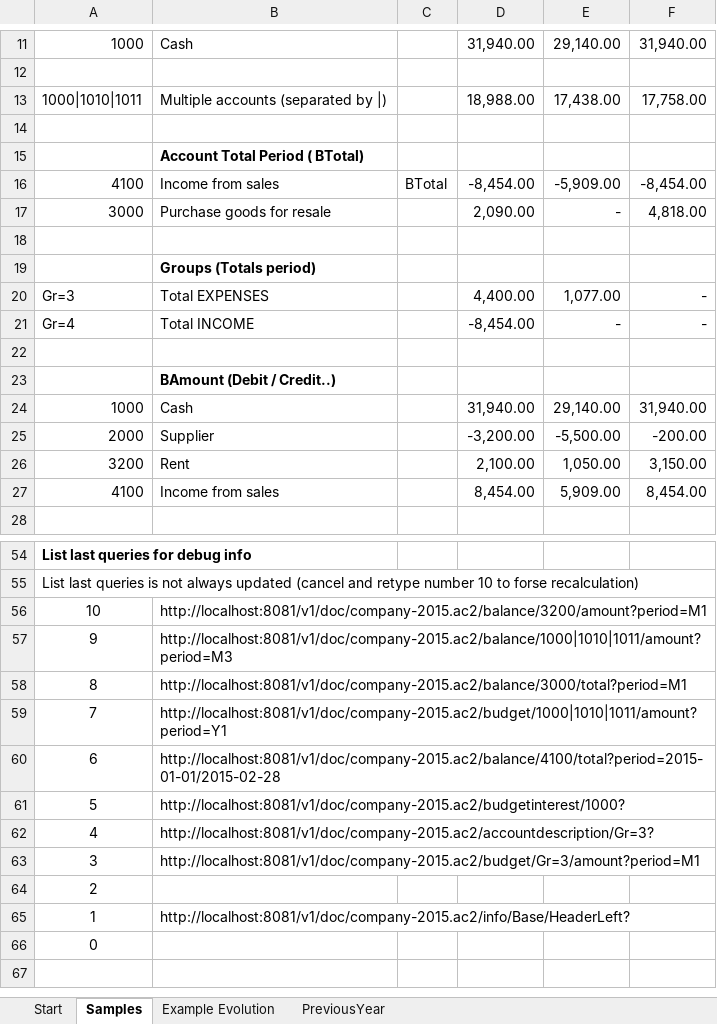
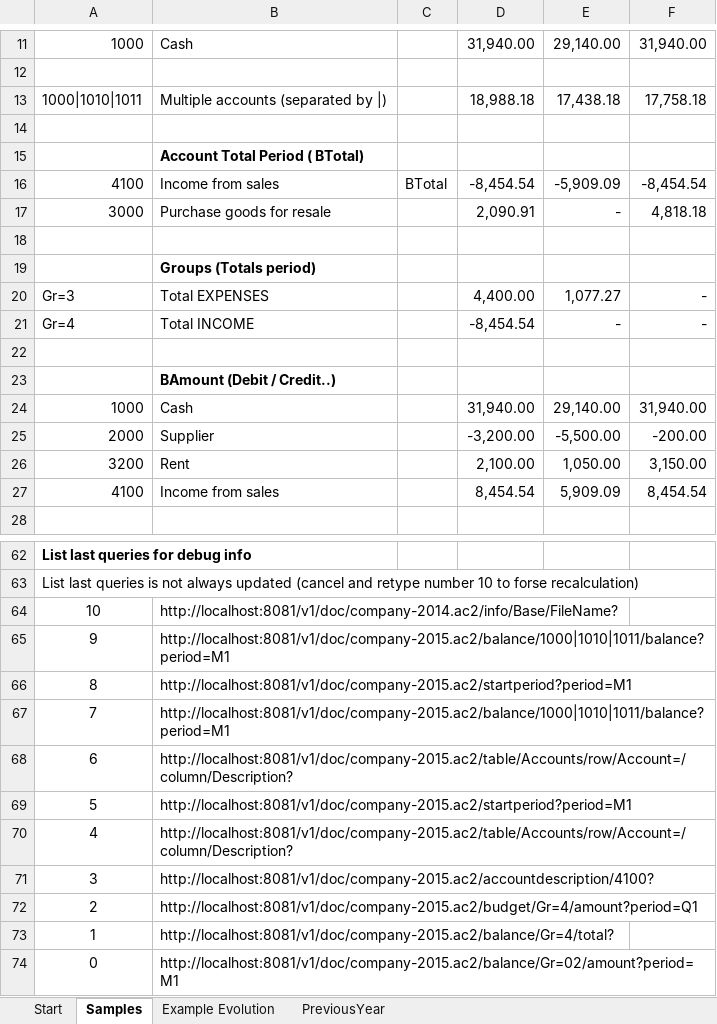
Before and after one commit to BananaAccounting/General, an Excel workbook: ExcelFunctions/BananaSyncUseAll.xlsm, sheet Samples, drawn as a sheet; only a part is shown, gaps mark what is left out; values as stored, in another font and other column widths than the file's, no borders; addresses are those after the commit; the diff covers the shown part only; the diff names each change by its address in the sheet, - before the commit and + after, or states it on an @@ line.

```diff
--- a/ExcelFunctions/BananaSyncUseAll.xlsm (sheet Samples)
+++ b/ExcelFunctions/BananaSyncUseAll.xlsm (sheet Samples)
-D13: 18,988.00
+D13: 18,988.18
-E13: 17,438.00
+E13: 17,438.18
-F13: 17,758.00
+F13: 17,758.18
-D16: -8,454.00
+D16: -8,454.54
-E16: -5,909.00
+E16: -5,909.09
-F16: -8,454.00
+F16: -8,454.54
-D17: 2,090.00
+D17: 2,090.91
-F17: 4,818.00
+F17: 4,818.18
-E20: 1,077.00
+E20: 1,077.27
-D21: -8,454.00
+D21: -8,454.54
-D27: 8,454.00
+D27: 8,454.54
-E27: 5,909.00
+E27: 5,909.09
-F27: 8,454.00
+F27: 8,454.54
-B64: http://localhost:8081/v1/doc/company-2015.ac2/balance/3200/amount?period=M1
+B64: http://localhost:8081/v1/doc/company-2014.ac2/info/Base/FileName?
-B65: http://localhost:8081/v1/doc/company-2015.ac2/balance/1000|1010|1011/amount?period=M3
+B65: http://localhost:8081/v1/doc/company-2015.ac2/balance/1000|1010|1011/balance?period=M1
-B66: http://localhost:8081/v1/doc/company-2015.ac2/balance/3000/total?period=M1
+B66: http://localhost:8081/v1/doc/company-2015.ac2/startperiod?period=M1
-B67: http://localhost:8081/v1/doc/company-2015.ac2/budget/1000|1010|1011/amount?period=Y1
+B67: http://localhost:8081/v1/doc/company-2015.ac2/balance/1000|1010|1011/balance?period=M1
-B68: http://localhost:8081/v1/doc/company-2015.ac2/balance/4100/total?period=2015-01-01/2015-02-28
+B68: http://localhost:8081/v1/doc/company-2015.ac2/table/Accounts/row/Account=/column/Description?
-B69: http://localhost:8081/v1/doc/company-2015.ac2/budgetinterest/1000?
+B69: http://localhost:8081/v1/doc/company-2015.ac2/startperiod?period=M1
-B70: http://localhost:8081/v1/doc/company-2015.ac2/accountdescription/Gr=3?
+B70: http://localhost:8081/v1/doc/company-2015.ac2/table/Accounts/row/Account=/column/Description?
-B71: http://localhost:8081/v1/doc/company-2015.ac2/budget/Gr=3/amount?period=M1
+B71: http://localhost:8081/v1/doc/company-2015.ac2/accountdescription/4100?
-B72: (empty)
+B72: http://localhost:8081/v1/doc/company-2015.ac2/budget/Gr=4/amount?period=Q1
-B73: http://localhost:8081/v1/doc/company-2015.ac2/info/Base/HeaderLeft?
+B73: http://localhost:8081/v1/doc/company-2015.ac2/balance/Gr=4/total?
-B74: (empty)
+B74: http://localhost:8081/v1/doc/company-2015.ac2/balance/Gr=02/amount?period=M1
```
Also changed, not shown: 8 added rows and 6 edited cells elsewhere in this sheet, sheet Example Evolution, sheet PreviousYear, formulas that keep their value, charts or pictures, ExcelFunctions/BananaSync.xlsm, 2 other files.
